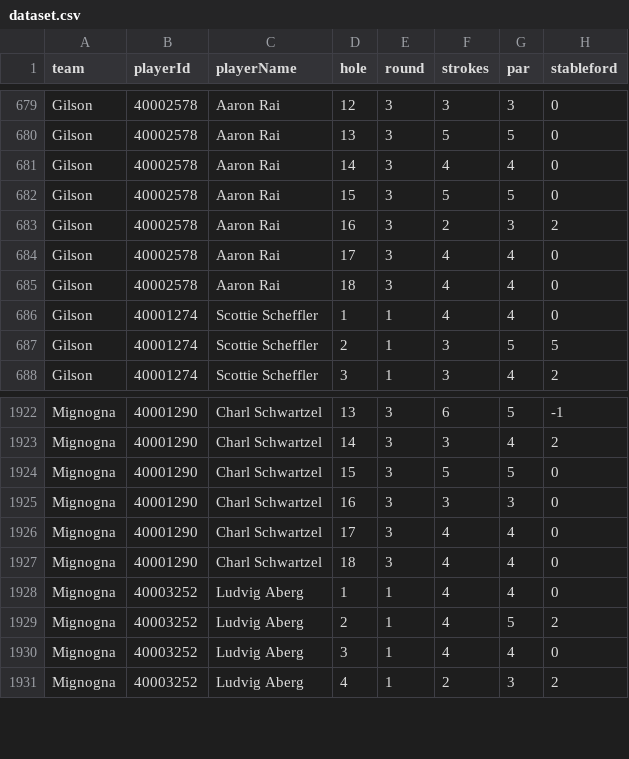
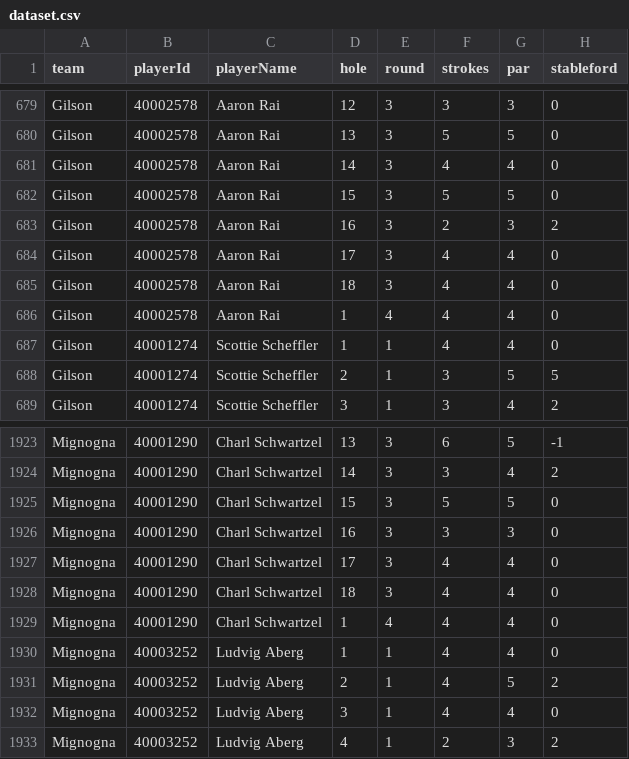
Before and after one commit to BrewingTB/Mastayers26, a CSV file: data/dataset.csv, drawn as a sheet; only a part is shown, gaps mark what is left out; the diff names each change by its address in the sheet, - before the commit and + after, or states it on an @@ line.

```diff
--- a/data/dataset.csv
+++ b/data/dataset.csv
+row 686: Gilson | 40002578 | Aaron Rai | 1 | 4 | 4 | 4 | 0
+row 1929: Mignogna | 40001290 | Charl Schwartzel | 1 | 4 | 4 | 4 | 0
```
Also changed, not shown: 2 other files.
